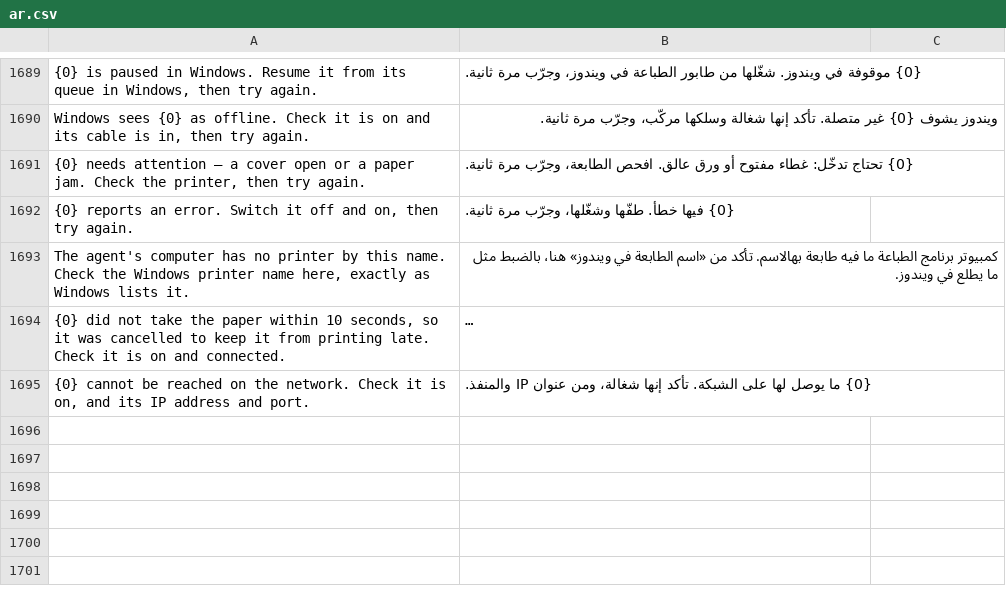
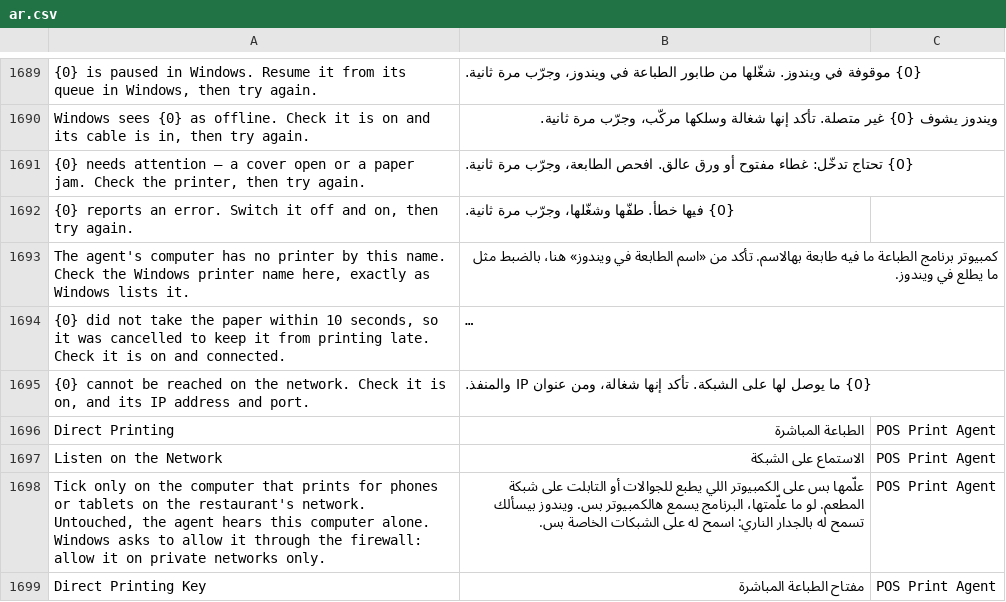
Before and after one commit to hh2000h4000/ruzmh_restaurant_pos, a CSV file: restaurant_pos/translations/ar.csv, drawn as a sheet; only a part is shown, gaps mark what is left out; long unchanged cells end in …; the diff names each change by its address in the sheet, - before the commit and + after, or states it on an @@ line.

```diff
--- a/restaurant_pos/translations/ar.csv
+++ b/restaurant_pos/translations/ar.csv
+row 1696: Direct Printing | الطباعة المباشرة | POS Print Agent
+row 1697: Listen on the Network | الاستماع على الشبكة | POS Print Agent
+row 1698: Tick only on the computer that prints for phones or tablets on the restaurant's network. Untouched, the agent hears this computer alone. Windows asks to allow it through the firewall: allow it on private networks only. | علّمها بس على الكمبيوتر اللي يطبع للجوالات أو التابلت على شبكة المطعم. لو ما علّمتها، البرنامج يسمع هالكمبيوتر بس. ويندوز بيسألك تسمح له بالجدار الناري: اسمح له على الشبكات الخاصة بس. | POS Print Agent
+row 1699: Direct Printing Key | مفتاح الطباعة المباشرة | POS Print Agent
```
Also changed, not shown: 5 other files.
